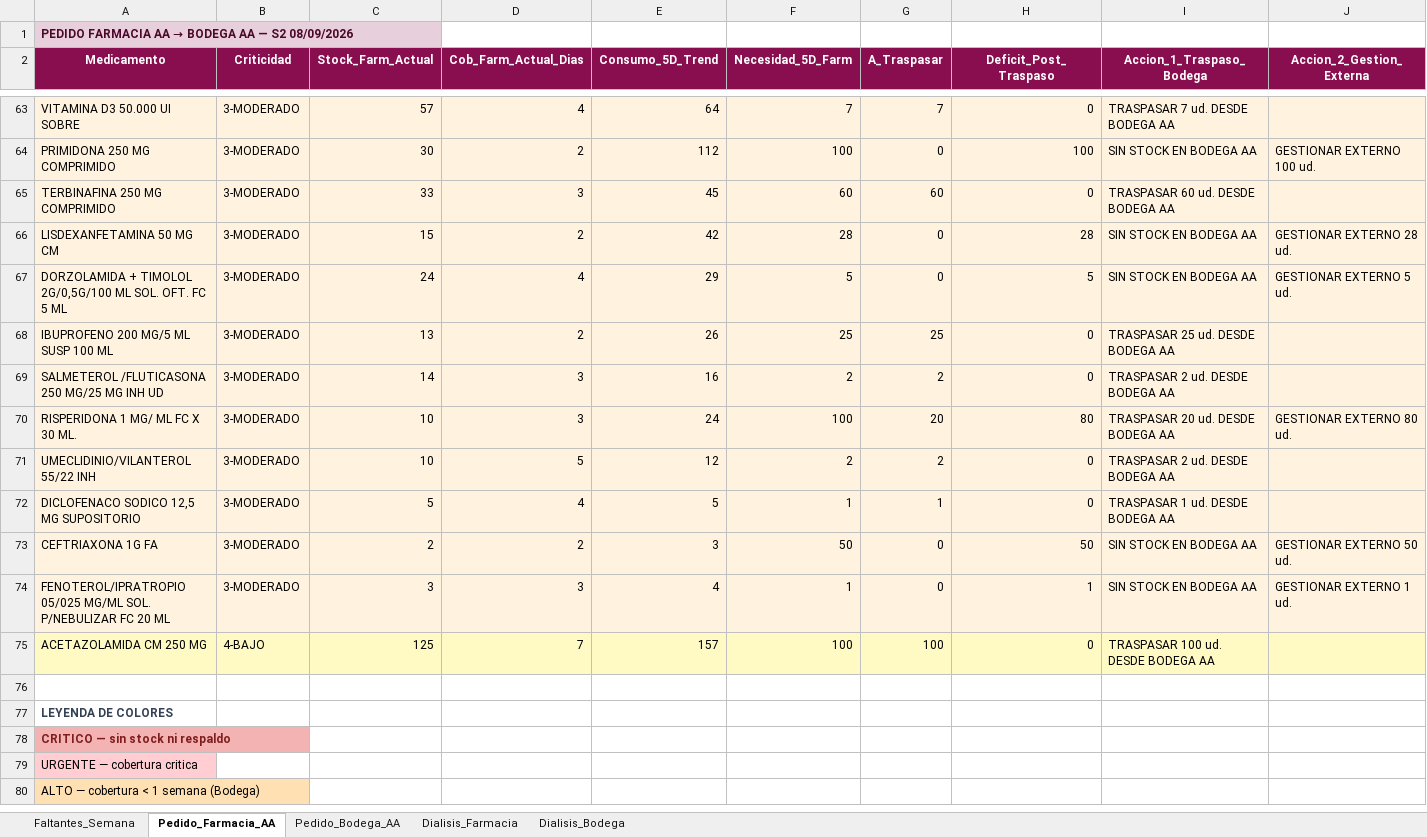
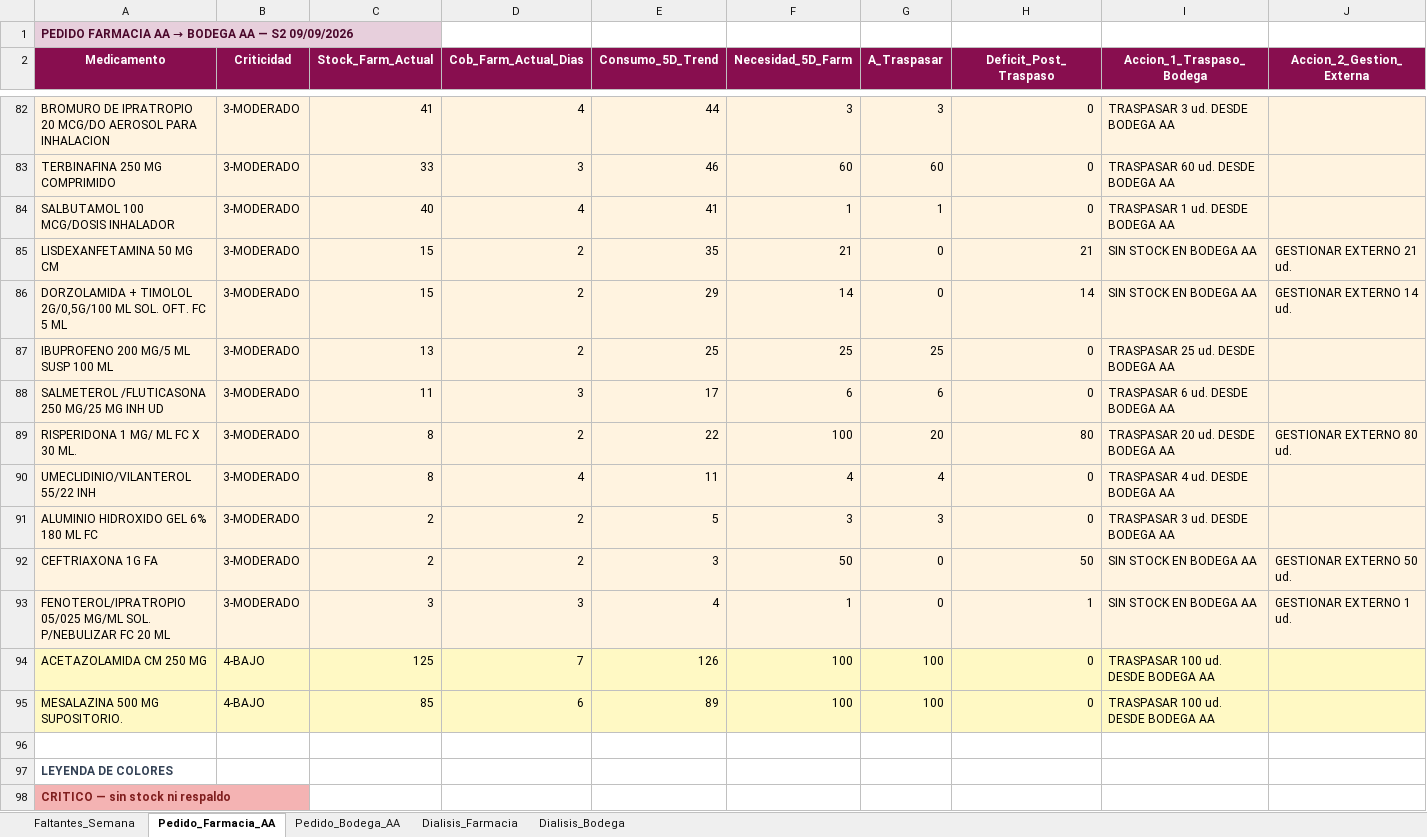
Before and after one commit to danielalfonsocc-rgb/maestro-aa-farmacia, an Excel workbook: Resumen_Pedidos_AA.xlsx, sheet Pedido_Farmacia_AA, drawn as a sheet; only a part is shown, gaps mark what is left out; the shorter side is filled out with more unchanged rows; values as stored, in another font and other column widths than the file's, no borders; removed rows and columns are numbered as before the commit, all else as after; the diff covers the shown part only; the diff names each change by its address in the sheet, - before the commit and + after, or states it on an @@ line.

```diff
--- a/Resumen_Pedidos_AA.xlsx (sheet Pedido_Farmacia_AA)
+++ b/Resumen_Pedidos_AA.xlsx (sheet Pedido_Farmacia_AA)
-A1 (Medicamento): …— S2 08/09/2026
+A1 (Medicamento): …— S2 09/09/2026
-row 63: VITAMINA D3 50.000 UI SOBRE | 3-MODERADO | 57 | 4 | 64 | 7 | 7 | 0 | TRASPASAR 7 ud. DESDE BODEGA AA
-row 64: PRIMIDONA 250 MG COMPRIMIDO | 3-MODERADO | 30 | 2 | 112 | 100 | 0 | 100 | SIN STOCK EN BODEGA AA | GESTIONAR EXTERNO 100 ud.
+row 82: BROMURO DE IPRATROPIO 20 MCG/DO AEROSOL PARA INHALACION | 3-MODERADO | 41 | 4 | 44 | 3 | 3 | 0 | TRASPASAR 3 ud. DESDE BODEGA AA
-E83 (Consumo_5D_Trend): 45
+E83 (Consumo_5D_Trend): 46
+row 84: SALBUTAMOL 100 MCG/DOSIS INHALADOR | 3-MODERADO | 40 | 4 | 41 | 1 | 1 | 0 | TRASPASAR 1 ud. DESDE BODEGA AA
-E85 (Consumo_5D_Trend): 42
+E85 (Consumo_5D_Trend): 35
-F85 (Necesidad_5D_Farm): 28
+F85 (Necesidad_5D_Farm): 21
-H85 (Deficit_Post_Traspaso): 28
+H85 (Deficit_Post_Traspaso): 21
-J85 (Accion_2_Gestion_Externa): GESTIONAR EXTERNO 28 ud.
+J85 (Accion_2_Gestion_Externa): GESTIONAR EXTERNO 21 ud.
-C86 (Stock_Farm_Actual): 24
+C86 (Stock_Farm_Actual): 15
-D86 (Cob_Farm_Actual_Dias): 4
+D86 (Cob_Farm_Actual_Dias): 2
-F86 (Necesidad_5D_Farm): 5
+F86 (Necesidad_5D_Farm): 14
-H86 (Deficit_Post_Traspaso): 5
+H86 (Deficit_Post_Traspaso): 14
-J86 (Accion_2_Gestion_Externa): GESTIONAR EXTERNO 5 ud.
+J86 (Accion_2_Gestion_Externa): GESTIONAR EXTERNO 14 ud.
-E87 (Consumo_5D_Trend): 26
+E87 (Consumo_5D_Trend): 25
-C88 (Stock_Farm_Actual): 14
+C88 (Stock_Farm_Actual): 11
-E88 (Consumo_5D_Trend): 16
+E88 (Consumo_5D_Trend): 17
-F88 (Necesidad_5D_Farm): 2
+F88 (Necesidad_5D_Farm): 6
-G88 (A_Traspasar): 2
+G88 (A_Traspasar): 6
-I88 (Accion_1_Traspaso_Bodega): TRASPASAR 2 ud. DESDE BODEGA AA
+I88 (Accion_1_Traspaso_Bodega): TRASPASAR 6 ud. DESDE BODEGA AA
-C89:C90 (Stock_Farm_Actual): 10
+C89:C90 (Stock_Farm_Actual): 8
-D89 (Cob_Farm_Actual_Dias): 3
+D89 (Cob_Farm_Actual_Dias): 2
-E89 (Consumo_5D_Trend): 24
+E89 (Consumo_5D_Trend): 22
-D90 (Cob_Farm_Actual_Dias): 5
+D90 (Cob_Farm_Actual_Dias): 4
-E90 (Consumo_5D_Trend): 12
+E90 (Consumo_5D_Trend): 11
-F90 (Necesidad_5D_Farm): 2
+F90 (Necesidad_5D_Farm): 4
-G90 (A_Traspasar): 2
+G90 (A_Traspasar): 4
-I90 (Accion_1_Traspaso_Bodega): TRASPASAR 2 ud. DESDE BODEGA AA
+I90 (Accion_1_Traspaso_Bodega): TRASPASAR 4 ud. DESDE BODEGA AA
-row 72: DICLOFENACO SODICO 12,5 MG SUPOSITORIO | 3-MODERADO | 5 | 4 | 5 | 1 | 1 | 0 | TRASPASAR 1 ud. DESDE BODEGA AA
+row 91: ALUMINIO HIDROXIDO GEL 6% 180 ML FC | 3-MODERADO | 2 | 2 | 5 | 3 | 3 | 0 | TRASPASAR 3 ud. DESDE BODEGA AA
-E94 (Consumo_5D_Trend): 157
+E94 (Consumo_5D_Trend): 126
+row 95: MESALAZINA 500 MG SUPOSITORIO. | 4-BAJO | 85 | 6 | 89 | 100 | 100 | 0 | TRASPASAR 100 ud. DESDE BODEGA AA
```
Also changed, not shown: 27 added rows, 8 removed rows and 96 edited cells elsewhere in this sheet, sheet Pedido_Bodega_AA, sheet Dialisis_Farmacia, sheet Dialisis_Bodega, sheet Faltantes_Semana, Consolidado_AA_MAESTRO.xlsx.
